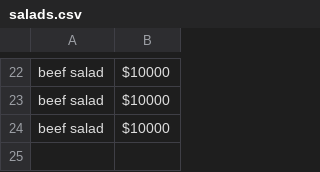
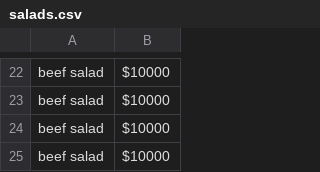
Before and after one commit to jbernard3853/Classwork-1, a CSV file: Classwork/salads.csv, drawn as a sheet; only a part is shown, gaps mark what is left out; the diff names each change by its address in the sheet, - before the commit and + after, or states it on an @@ line.

```diff
--- a/Classwork/salads.csv
+++ b/Classwork/salads.csv
+row 25: beef salad | $10000
```
Also changed, not shown: 3 other files.
